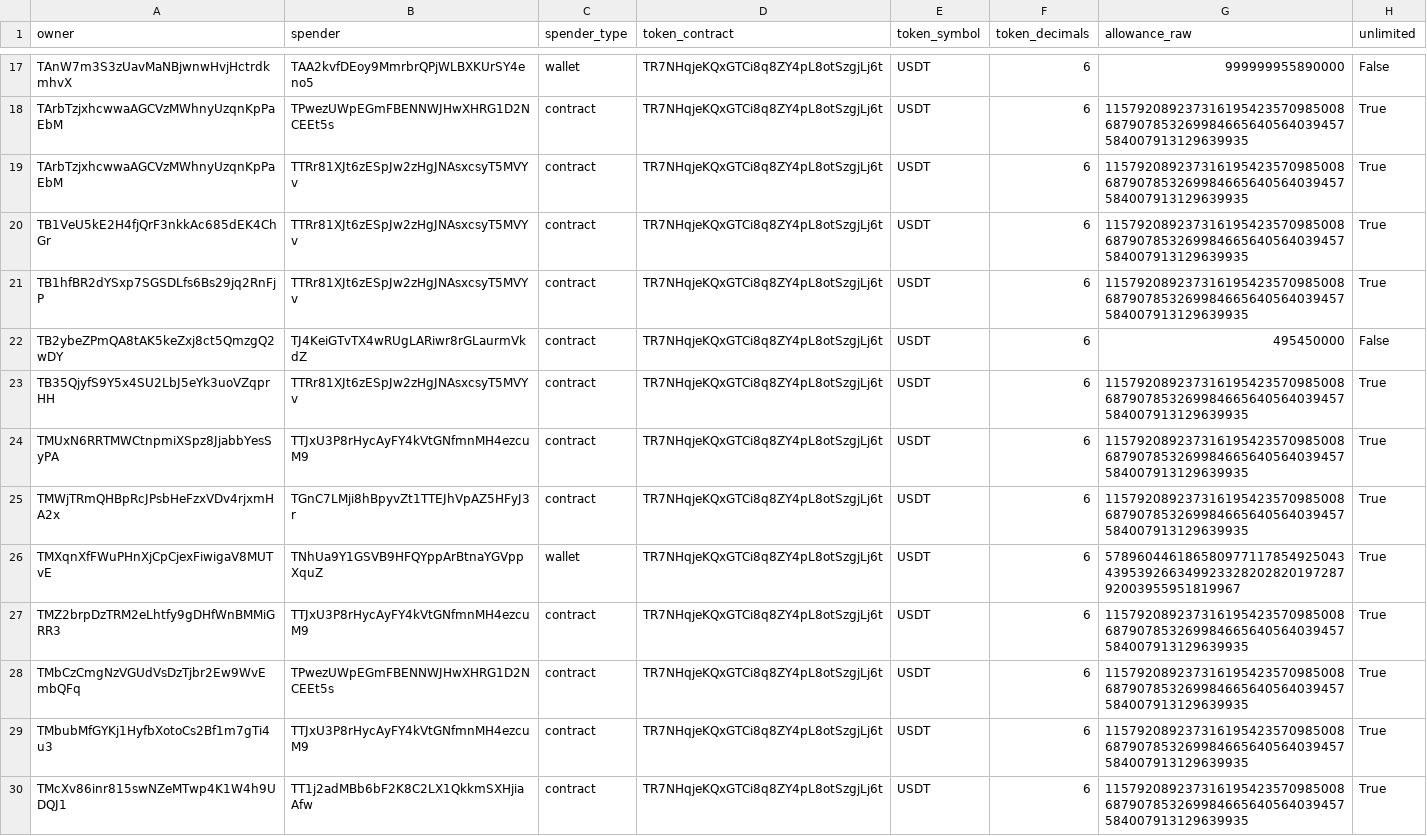
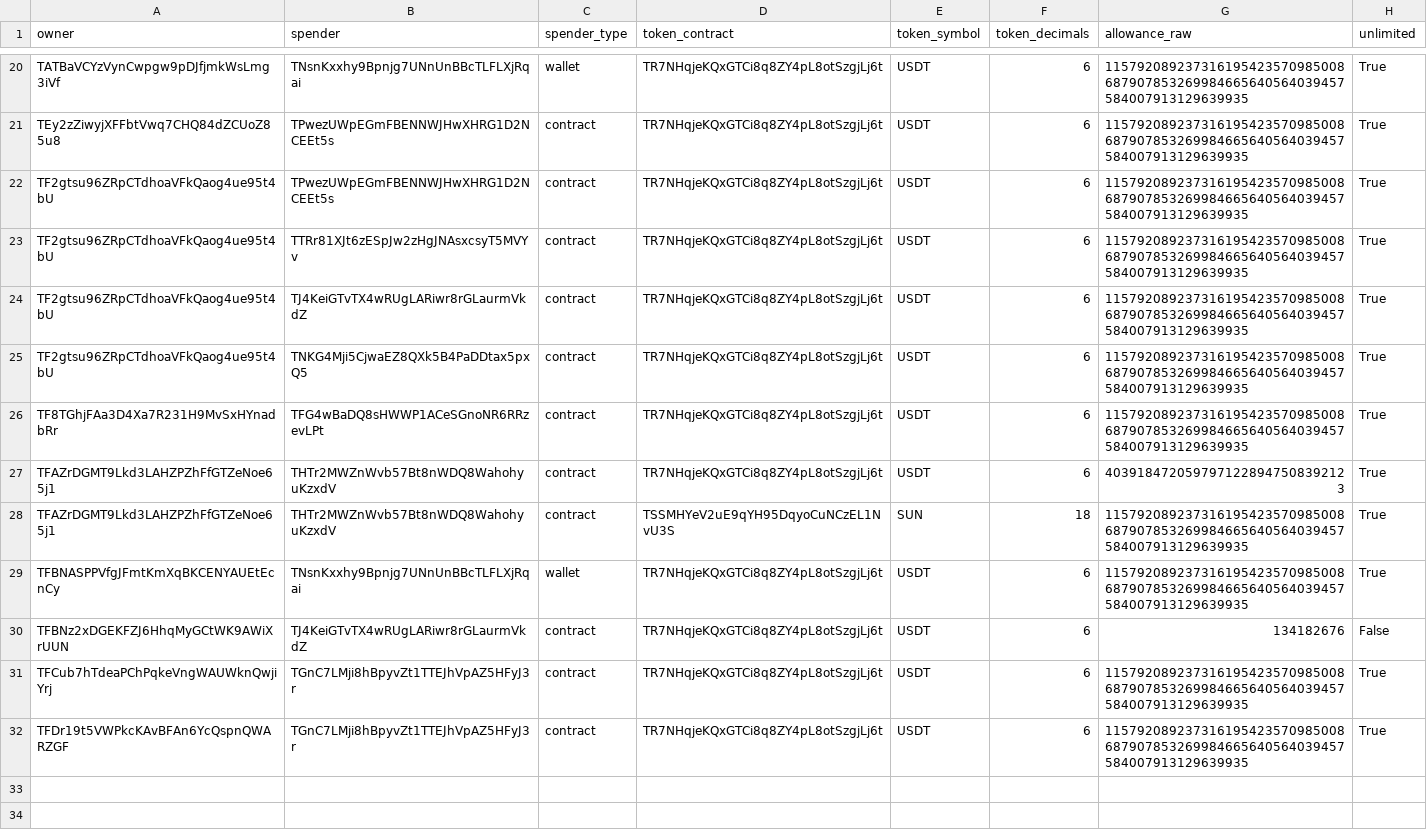
Before and after one commit to Nikolasron/tron_scanner, a CSV file: active_approvals.csv, drawn as a sheet; only a part is shown, gaps mark what is left out; removed rows and columns are numbered as before the commit, all else as after; the diff covers the shown part only; the diff names each change by its address in the sheet, - before the commit and + after, or states it on an @@ line.

```diff
--- a/active_approvals.csv
+++ b/active_approvals.csv
-A20 (owner): TAnW7m3S3zUavMaNBjwnwHvjHctrdkmhvX
+A20 (owner): TATBaVCYzVynCwpgw9pDJfjmkWsLmg3iVf
-B20 (spender): TAA2kvfDEoy9MmrbrQPjWLBXKUrSY4eno5
+B20 (spender): TNsnKxxhy9Bpnjg7UNnUnBBcTLFLXjRqai
-G20 (allowance_raw): 999999955890000
+G20 (allowance_raw): 115792089237316195423570985008687907853269984665640564039457584007913129639935
-H20 (unlimited): False
+H20 (unlimited): True
-A21 (owner): TArbTzjxhcwwaAGCVzMWhnyUzqnKpPaEbM
+A21 (owner): TEy2zZiwyjXFFbtVwq7CHQ84dZCUoZ85u8
-A22 (owner): TArbTzjxhcwwaAGCVzMWhnyUzqnKpPaEbM
+A22 (owner): TF2gtsu96ZRpCTdhoaVFkQaog4ue95t4bU
-B22 (spender): TTRr81XJt6zESpJw2zHgJNAsxcsyT5MVYv
+B22 (spender): TPwezUWpEGmFBENNWJHwXHRG1D2NCEEt5s
-A23 (owner): TB1VeU5kE2H4fjQrF3nkkAc685dEK4ChGr
+A23 (owner): TF2gtsu96ZRpCTdhoaVFkQaog4ue95t4bU
-A24 (owner): TB1hfBR2dYSxp7SGSDLfs6Bs29jq2RnFjP
+A24 (owner): TF2gtsu96ZRpCTdhoaVFkQaog4ue95t4bU
-B24 (spender): TTRr81XJt6zESpJw2zHgJNAsxcsyT5MVYv
+B24 (spender): TJ4KeiGTvTX4wRUgLARiwr8rGLaurmVkdZ
-row 22: TB2ybeZPmQA8tAK5keZxj8ct5QmzgQ2wDY | TJ4KeiGTvTX4wRUgLARiwr8rGLaurmVkdZ | contract | TR7NHqjeKQxGTCi8q8ZY4pL8otSzgjLj6t | USDT | 6 | 495450000 | False
-A25 (owner): TB35QjyfS9Y5x4SU2LbJ5eYk3uoVZqprHH
+A25 (owner): TF2gtsu96ZRpCTdhoaVFkQaog4ue95t4bU
-B25 (spender): TTRr81XJt6zESpJw2zHgJNAsxcsyT5MVYv
+B25 (spender): TNKG4Mji5CjwaEZ8QXk5B4PaDDtax5pxQ5
-A26 (owner): TMUxN6RRTMWCtnpmiXSpz8JjabbYesSyPA
+A26 (owner): TF8TGhjFAa3D4Xa7R231H9MvSxHYnadbRr
-B26 (spender): TTJxU3P8rHycAyFY4kVtGNfmnMH4ezcuM9
+B26 (spender): TFG4wBaDQ8sHWWP1ACeSGnoNR6RRzevLPt
-A27 (owner): TMWjTRmQHBpRcJPsbHeFzxVDv4rjxmHA2x
+A27 (owner): TFAZrDGMT9Lkd3LAHZPZhFfGTZeNoe65j1
-B27 (spender): TGnC7LMji8hBpyvZt1TTEJhVpAZ5HFyJ3r
+B27 (spender): THTr2MWZnWvb57Bt8nWDQ8WahohyuKzxdV
-G27 (allowance_raw): 115792089237316195423570985008687907853269984665640564039457584007913129639935
+G27 (allowance_raw): 4039184720597971228947508392123
+row 28: TFAZrDGMT9Lkd3LAHZPZhFfGTZeNoe65j1 | THTr2MWZnWvb57Bt8nWDQ8WahohyuKzxdV | contract | TSSMHYeV2uE9qYH95DqyoCuNCzEL1NvU3S | SUN | 18 | 115792089237316195423570985008687907853269984665640564039457584007913129639935 | True
-A29 (owner): TMXqnXfFWuPHnXjCpCjexFiwigaV8MUTvE
+A29 (owner): TFBNASPPVfgJFmtKmXqBKCENYAUEtEcnCy
-B29 (spender): TNhUa9Y1GSVB9HFQYppArBtnaYGVppXquZ
+B29 (spender): TNsnKxxhy9Bpnjg7UNnUnBBcTLFLXjRqai
-G29 (allowance_raw): 57896044618658097711785492504343953926634992332820282019728792003955951819967
+G29 (allowance_raw): 115792089237316195423570985008687907853269984665640564039457584007913129639935
-A30 (owner): TMZ2brpDzTRM2eLhtfy9gDHfWnBMMiGRR3
+A30 (owner): TFBNz2xDGEKFZJ6HhqMyGCtWK9AWiXrUUN
-B30 (spender): TTJxU3P8rHycAyFY4kVtGNfmnMH4ezcuM9
+B30 (spender): TJ4KeiGTvTX4wRUgLARiwr8rGLaurmVkdZ
-G30 (allowance_raw): 115792089237316195423570985008687907853269984665640564039457584007913129639935
+G30 (allowance_raw): 134182676
-H30 (unlimited): True
+H30 (unlimited): False
-A31 (owner): TMbCzCmgNzVGUdVsDzTjbr2Ew9WvEmbQFq
+A31 (owner): TFCub7hTdeaPChPqkeVngWAUWknQwjiYrj
-B31 (spender): TPwezUWpEGmFBENNWJHwXHRG1D2NCEEt5s
+B31 (spender): TGnC7LMji8hBpyvZt1TTEJhVpAZ5HFyJ3r
-row 29: TMbubMfGYKj1HyfbXotoCs2Bf1m7gTi4u3 | TTJxU3P8rHycAyFY4kVtGNfmnMH4ezcuM9 | contract | TR7NHqjeKQxGTCi8q8ZY4pL8otSzgjLj6t | USDT | 6 | 115792089237316195423570985008687907853269984665640564039457584007913129639935 | True
-A32 (owner): TMcXv86inr815swNZeMTwp4K1W4h9UDQJ1
+A32 (owner): TFDr19t5VWPkcKAvBFAn6YcQspnQWARZGF
-B32 (spender): TT1j2adMBb6bF2K8C2LX1QkkmSXHjiaAfw
+B32 (spender): TGnC7LMji8hBpyvZt1TTEJhVpAZ5HFyJ3r
```
Also changed, not shown: 6 added rows, 3 removed rows and 22 edited cells elsewhere in this file, 2 other files.
